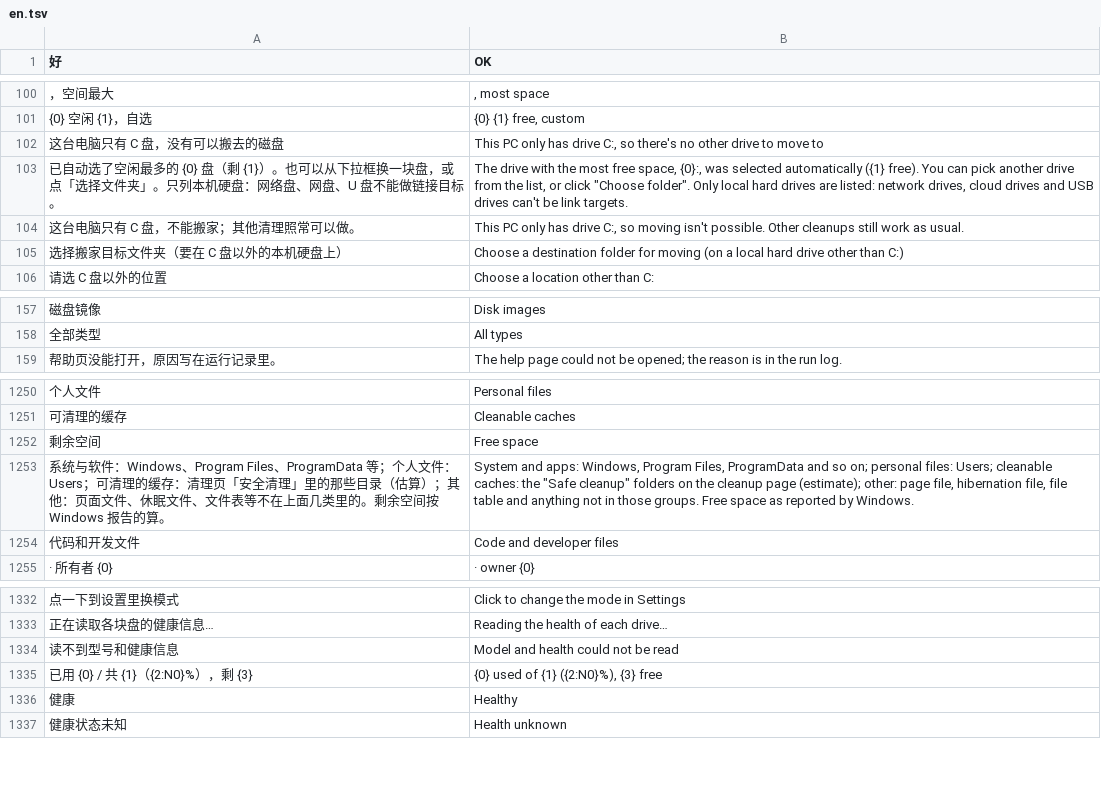
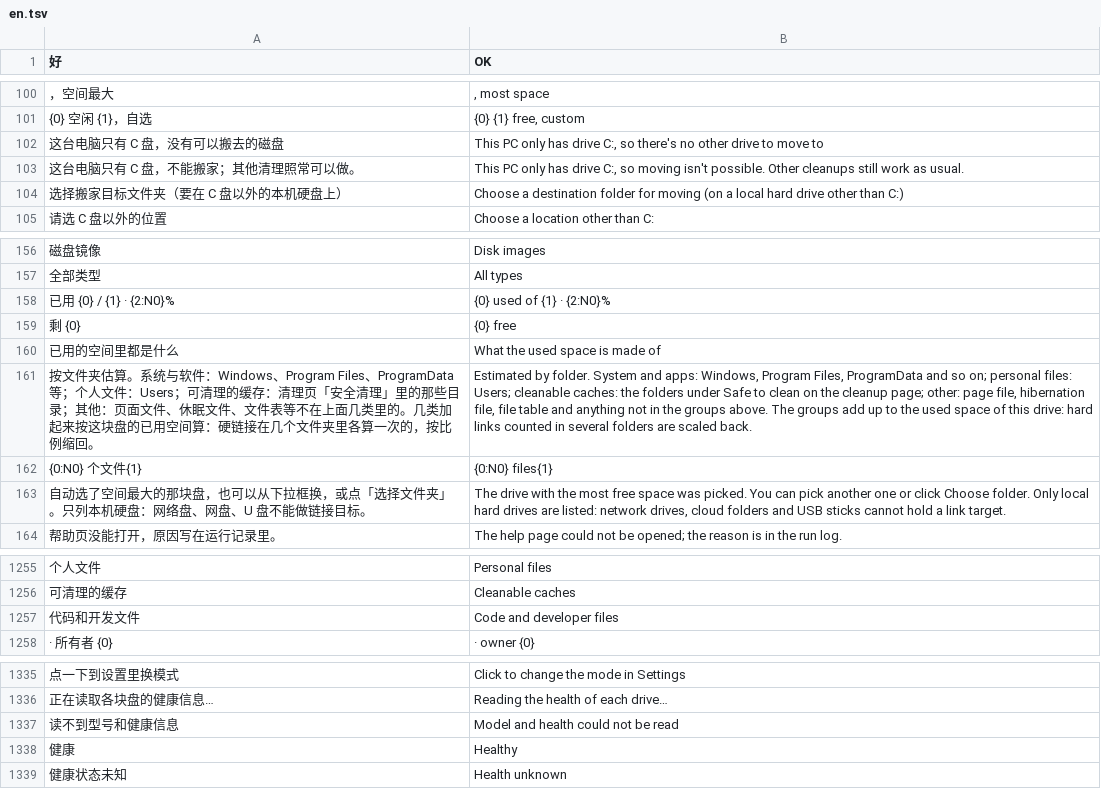
Before and after one commit to Xuanqiyun/ClearC, a TSV file: src/parts/i18n/en.tsv, drawn as a sheet; only a part is shown, gaps mark what is left out; removed rows and columns are numbered as before the commit, all else as after; the diff names each change by its address in the sheet, - before the commit and + after, or states it on an @@ line.

```diff
--- a/src/parts/i18n/en.tsv
+++ b/src/parts/i18n/en.tsv
-row 103: 已自动选了空闲最多的 {0} 盘（剩 {1}）。也可以从下拉框换一块盘，或点「选择文件夹」。只列本机硬盘：网络盘、网盘、U 盘不能做链接目标。 | The drive with the most free space, {0}:, was selected automatically ({1} free). You can pick another drive from the list, or click "Choose folder". Only local hard drives are listed: network drives, cloud drives and USB drives can't be link targets.
+row 158: 已用 {0} / {1} · {2:N0}% | {0} used of {1} · {2:N0}%
+row 159: 剩 {0} | {0} free
+row 160: 已用的空间里都是什么 | What the used space is made of
+row 161: 按文件夹估算。系统与软件：Windows、Program Files、ProgramData 等；个人文件：Users；可清理的缓存：清理页「安全清理」里的那些目录；其他：页面文件、休眠文件、文件表等不在上面几类里的。几类加起来按这块盘的已用空间算：硬链接在几个文件夹里各算一次的，按比例缩回。 | Estimated by folder. System and apps: Windows, Program Files, ProgramData and so on; personal files: Users; cleanable caches: the folders under Safe to clean on the cleanup page; other: page file, hibernation file, file table and anything not in the groups above. The groups add up to the used space of this drive: hard links counted in several folders are scaled back.
+row 162: {0:N0} 个文件{1} | {0:N0} files{1}
+row 163: 自动选了空间最大的那块盘，也可以从下拉框换，或点「选择文件夹」。只列本机硬盘：网络盘、网盘、U 盘不能做链接目标。 | The drive with the most free space was picked. You can pick another one or click Choose folder. Only local hard drives are listed: network drives, cloud folders and USB sticks cannot hold a link target.
-row 1252: 剩余空间 | Free space
-row 1253: 系统与软件：Windows、Program Files、ProgramData 等；个人文件：Users；可清理的缓存：清理页「安全清理」里的那些目录（估算）；其他：页面文件、休眠文件、文件表等不在上面几类里的。剩余空间按 Windows 报告的算。 | System and apps: Windows, Program Files, ProgramData and so on; personal files: Users; cleanable caches: the "Safe cleanup" folders on the cleanup page (estimate); other: page file, hibernation file, file table and anything not in those groups. Free space as reported by Windows.
-row 1335: 已用 {0} / 共 {1}（{2:N0}%），剩 {3} | {0} used of {1} ({2:N0}%), {3} free
```
Also changed, not shown: 11 other files.
